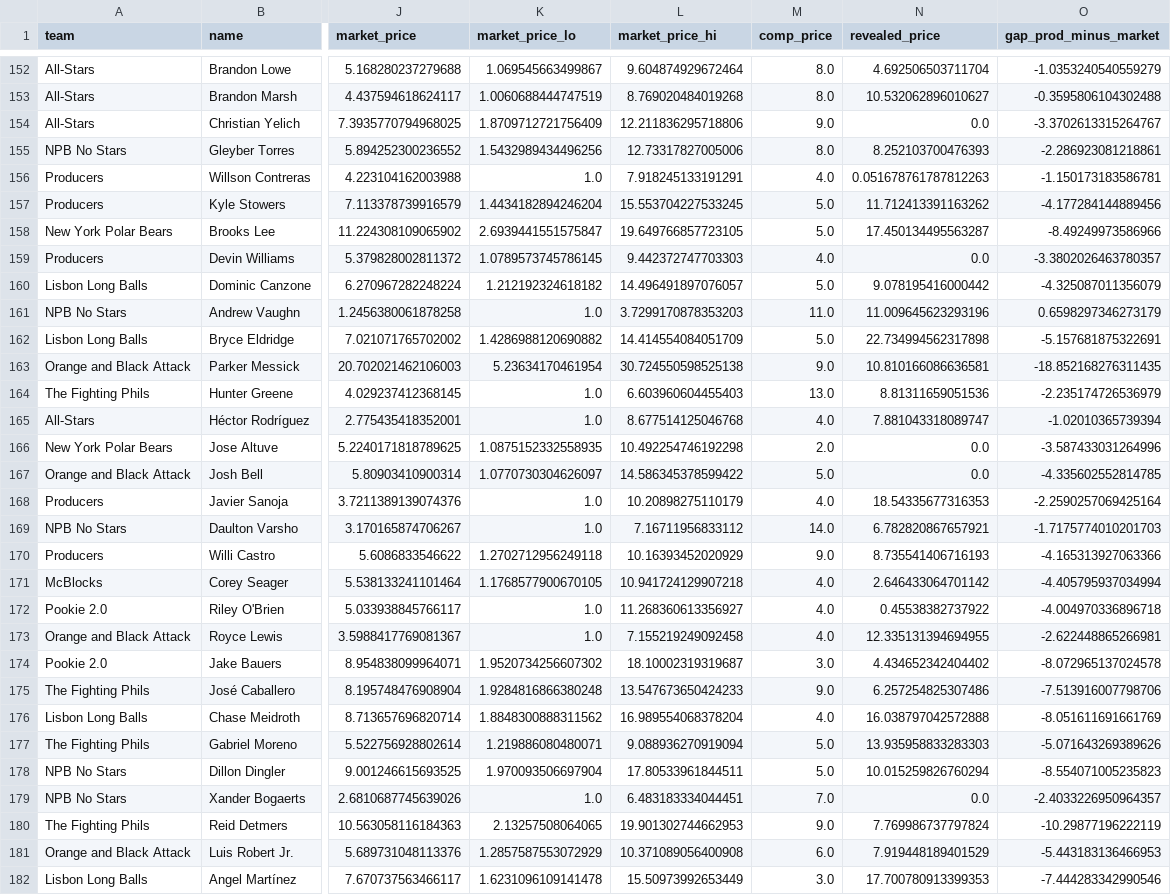
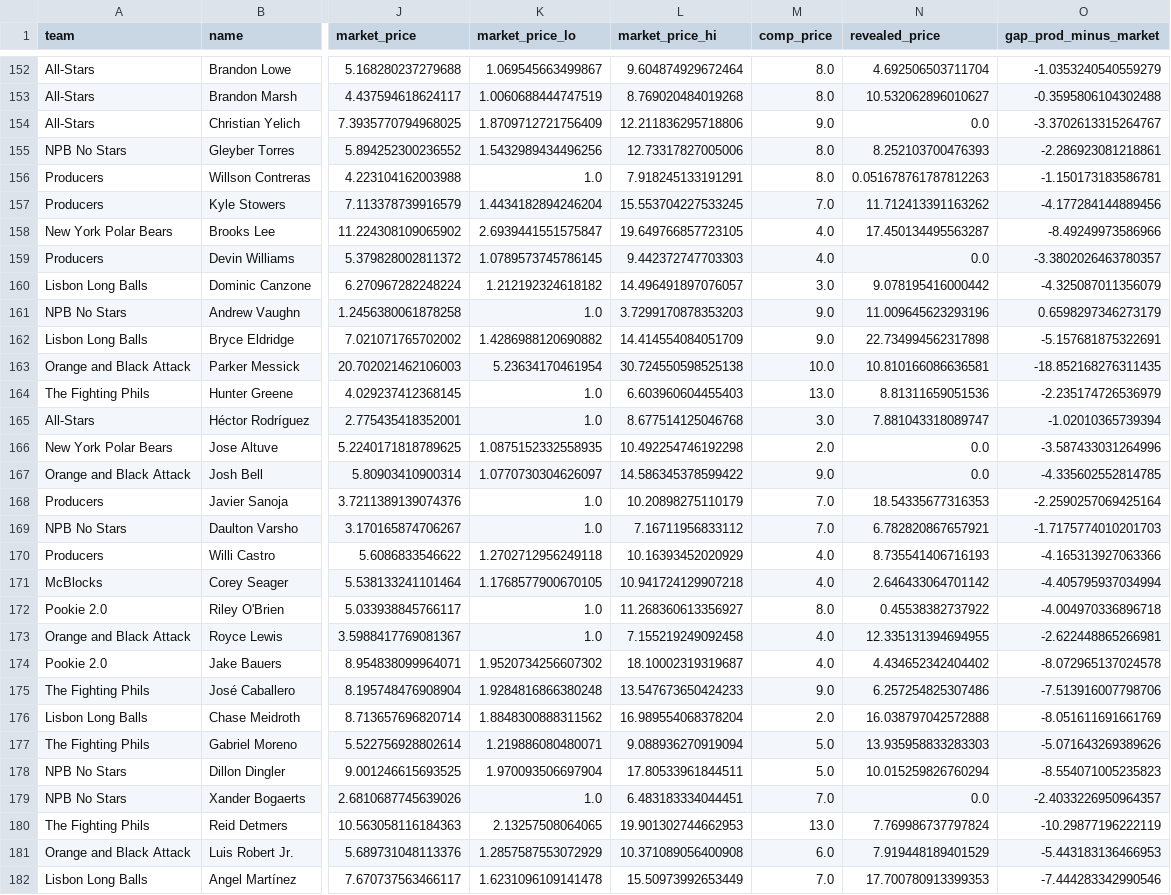
Before and after one commit to JoshuaInwald/keeper-lab, a CSV file: out/valuation_comparison.csv, drawn as a sheet; only a part is shown, gaps mark what is left out; the diff covers the shown part only; the diff names each change by its address in the sheet, - before the commit and + after, or states it on an @@ line.

```diff
--- a/out/valuation_comparison.csv
+++ b/out/valuation_comparison.csv
-M156 (comp_price): 4.0
+M156 (comp_price): 8.0
-M157 (comp_price): 5.0
+M157 (comp_price): 7.0
-M158 (comp_price): 5.0
+M158 (comp_price): 4.0
-M160 (comp_price): 5.0
+M160 (comp_price): 3.0
-M161 (comp_price): 11.0
+M161 (comp_price): 9.0
-M162 (comp_price): 5.0
+M162 (comp_price): 9.0
-M163 (comp_price): 9.0
+M163 (comp_price): 10.0
-M165 (comp_price): 4.0
+M165 (comp_price): 3.0
-M167 (comp_price): 5.0
+M167 (comp_price): 9.0
-M168 (comp_price): 4.0
+M168 (comp_price): 7.0
-M169 (comp_price): 14.0
+M169 (comp_price): 7.0
-M170 (comp_price): 9.0
+M170 (comp_price): 4.0
-M172 (comp_price): 4.0
+M172 (comp_price): 8.0
-M174 (comp_price): 3.0
+M174 (comp_price): 4.0
-M176 (comp_price): 4.0
+M176 (comp_price): 2.0
-M180 (comp_price): 9.0
+M180 (comp_price): 13.0
-M182 (comp_price): 3.0
+M182 (comp_price): 7.0
```
Also changed, not shown: 129 edited cells elsewhere in this file, 6 other files.
